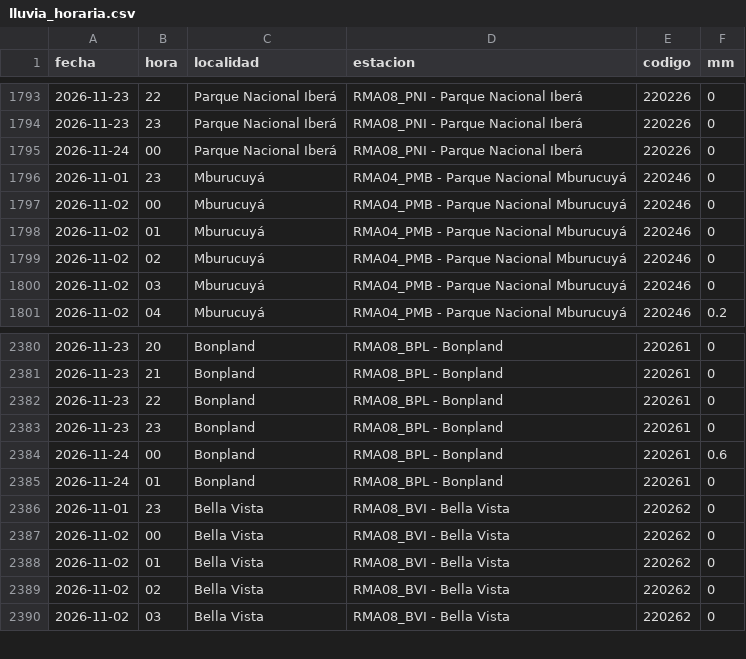
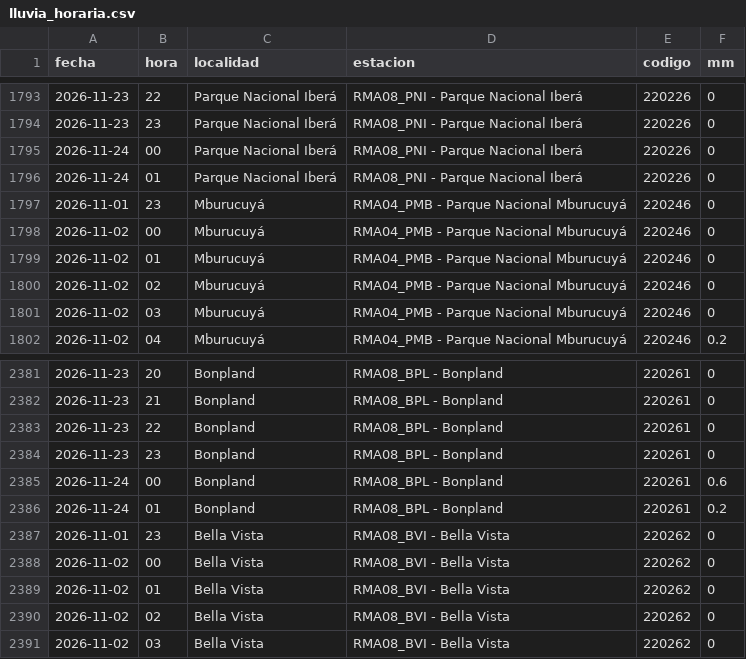
Before and after one commit to tablerocorrientes/tablerocorrientes.github.io, a CSV file: data/registro/lluvia_horaria.csv, drawn as a sheet; only a part is shown, gaps mark what is left out.

```diff
--- a/data/registro/lluvia_horaria.csv
+++ b/data/registro/lluvia_horaria.csv
@@ -1795,2 +1795,3 @@ fecha,hora,localidad,estacion,codigo,mm
 2026-11-24,00,Parque Nacional Iberá,RMA08_PNI - Parque Nacional Iberá,220226,0
+2026-11-24,01,Parque Nacional Iberá,RMA08_PNI - Parque Nacional Iberá,220226,0
 2026-11-01,23,Mburucuyá,RMA04_PMB - Parque Nacional Mburucuyá,220246,0
@@ -2384,3 +2385,3 @@ fecha,hora,localidad,estacion,codigo,mm
 2026-11-24,00,Bonpland,RMA08_BPL - Bonpland,220261,0.6
-2026-11-24,01,Bonpland,RMA08_BPL - Bonpland,220261,0
+2026-11-24,01,Bonpland,RMA08_BPL - Bonpland,220261,0.2
 2026-11-01,23,Bella Vista,RMA08_BVI - Bella Vista,220262,0
```
Also changed, not shown: data/registro/alertas.csv, data/registro/resumen_diario_lluvia.csv, 7 other files.
